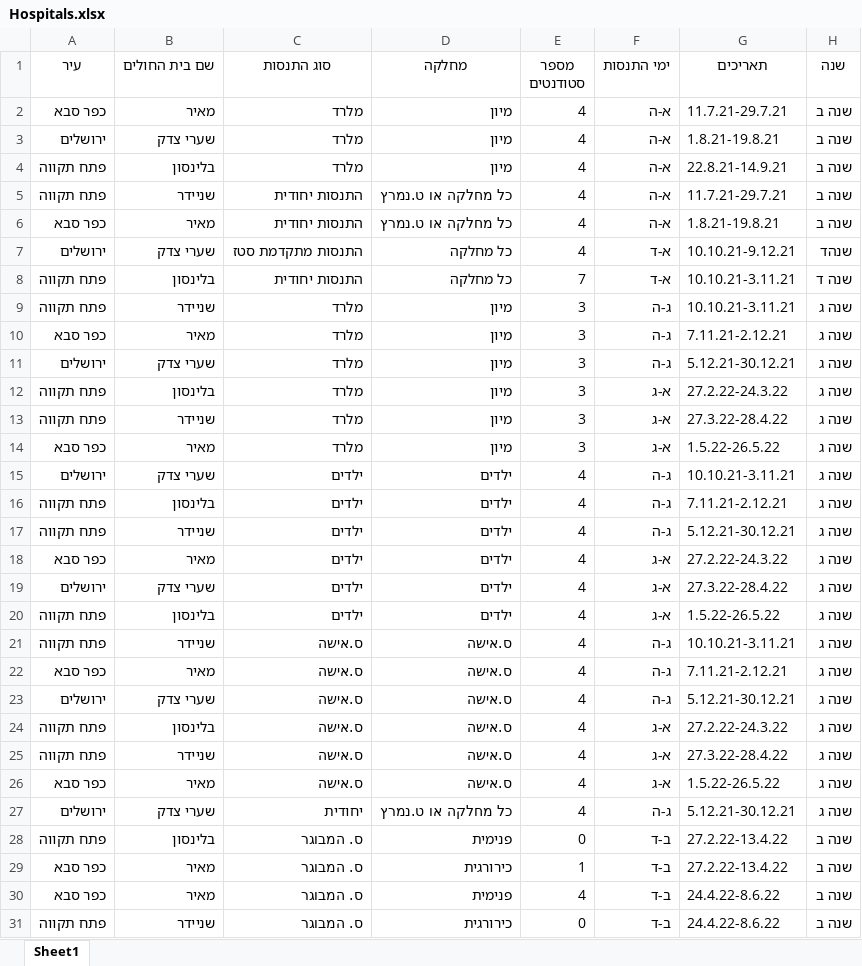
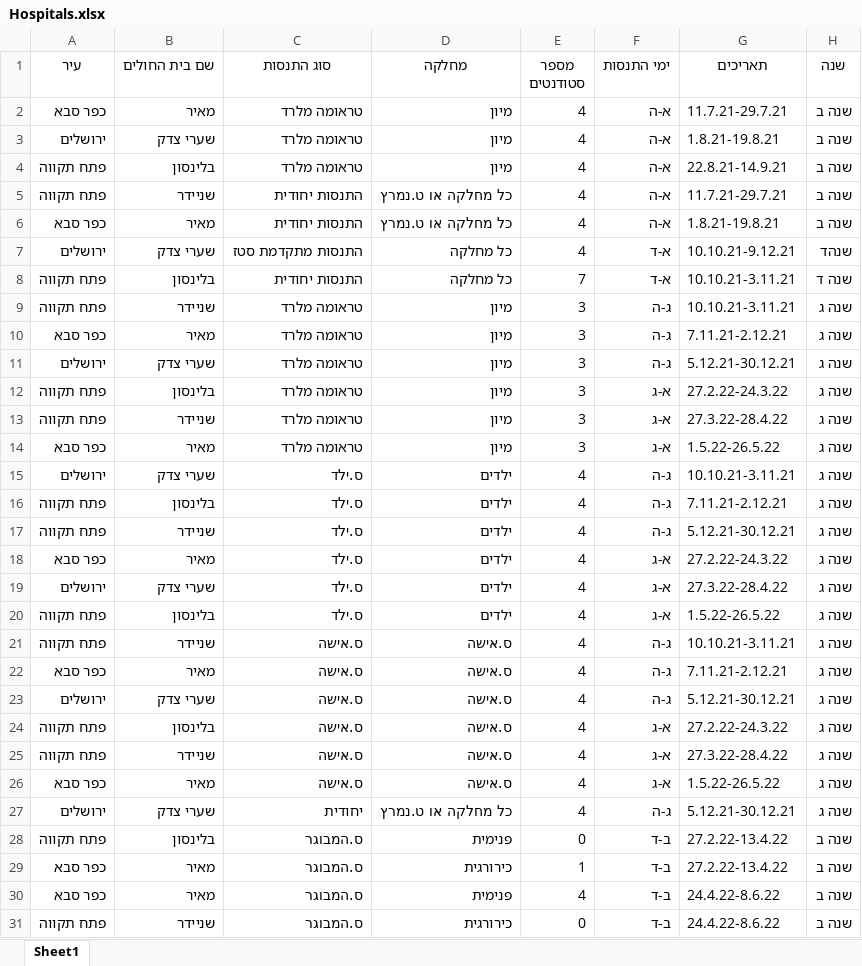
Before and after one commit to oz105/Scheduling_Algorithm, an Excel workbook: Hospitals.xlsx, sheet Sheet1, drawn as a sheet; values as stored, in another font and other column widths than the file's, no borders; the diff names each change by its address in the sheet, - before the commit and + after, or states it on an @@ line.

```diff
--- a/Hospitals.xlsx (sheet Sheet1)
+++ b/Hospitals.xlsx (sheet Sheet1)
-C2:C4 (סוג התנסות): מלרד
+C2:C4 (סוג התנסות): טראומה מלרד
-C9:C14 (סוג התנסות): מלרד
+C9:C14 (סוג התנסות): טראומה מלרד
-C15:C20 (סוג התנסות): ילדים
+C15:C20 (סוג התנסות): ס.ילד
-C28:C31 (סוג התנסות): ס. המבוגר
+C28:C31 (סוג התנסות): ס.המבוגר
```
Also changed, not shown: 4 other files.
